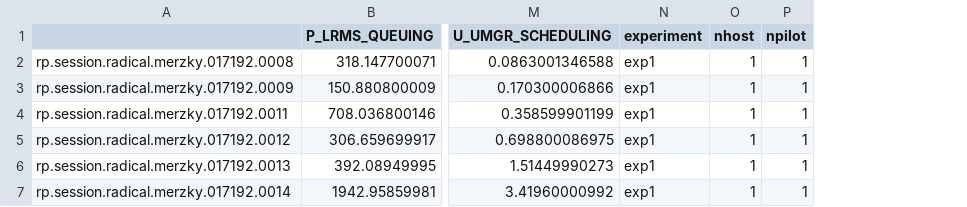
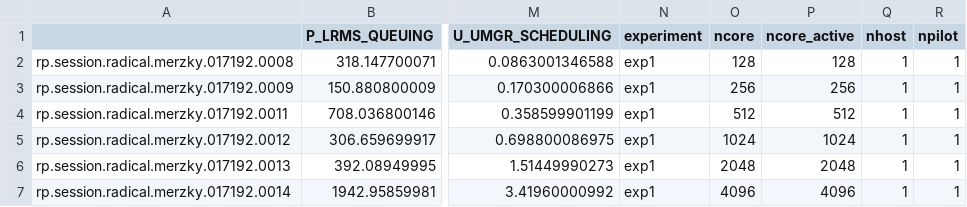
Before and after one commit to radical-experiments/rp-paper, a CSV file: analysis/data/sessions.csv, drawn as a sheet; only a part is shown, gaps mark what is left out; the diff names each change by its address in the sheet, - before the commit and + after, or states it on an @@ line.

Commit message:
experiments #core and #core_active

```diff
--- a/analysis/data/sessions.csv
+++ b/analysis/data/sessions.csv
+column O (ncore), rows 2-7: 128 | 256 | 512 | 1024 | 2048 | 4096
+column P (ncore_active), rows 2-7: 128 | 256 | 512 | 1024 | 2048 | 4096
```
